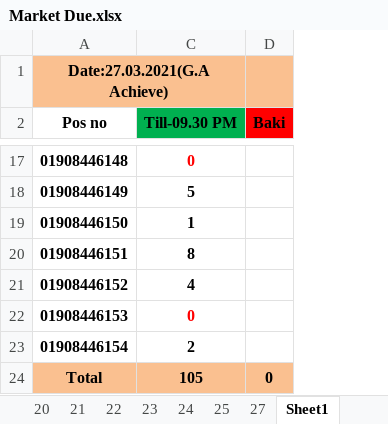
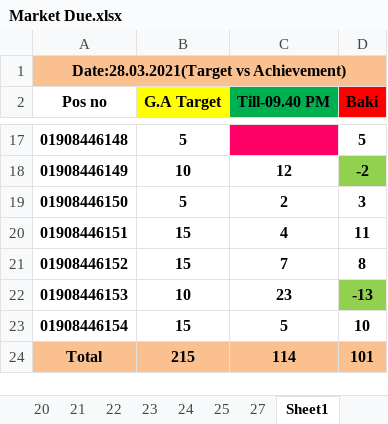
Before and after one commit to aliulkabir/hd, an Excel workbook: March'21/27.03.2021/Market Due.xlsx, sheet Sheet1, drawn as a sheet; only a part is shown, gaps mark what is left out; values as stored, in another font and other column widths than the file's, no borders; removed rows and columns are numbered as before the commit, all else as after; the diff covers the shown part only; the diff names each change by its address in the sheet, - before the commit and + after, or states it on an @@ line.

```diff
--- a/March'21/27.03.2021/Market Due.xlsx (sheet Sheet1)
+++ b/March'21/27.03.2021/Market Due.xlsx (sheet Sheet1)
@@ column B (G.A Target) unhidden, rows 17-24: 5 | 10 | 5 | 15 | 15 | 10 | 15 | 215 @@
-A1 (Pos no): Date:27.03.2021(G.A Achieve)
+A1 (Pos no): Date:28.03.2021(Target vs Achievement)
-A1:C1 merged
+A1:D1 merged
-C2: Till-09.30 PM
+C2: Till-09.40 PM
-C17 (Till-09.40 PM): 0
+C17 (Till-09.40 PM): (empty)
-C17 fill: none
+C17 fill: #FF0066
-D17 (Baki): (empty)
+D17 (Baki): 5
-C18 (Till-09.40 PM): 5
+C18 (Till-09.40 PM): 12
-D18 (Baki): (empty)
+D18 (Baki): -2
-D18 fill: none
+D18 fill: #92D050
-C19 (Till-09.40 PM): 1
+C19 (Till-09.40 PM): 2
-D19 (Baki): (empty)
+D19 (Baki): 3
-C20 (Till-09.40 PM): 8
+C20 (Till-09.40 PM): 4
-D20 (Baki): (empty)
+D20 (Baki): 11
-C21 (Till-09.40 PM): 4
+C21 (Till-09.40 PM): 7
-D21 (Baki): (empty)
+D21 (Baki): 8
-C22 (Till-09.40 PM): 0
+C22 (Till-09.40 PM): 23
-C22 text colour: #FF0000
+C22 text colour: black
-D22 (Baki): (empty)
+D22 (Baki): -13
-D22 fill: none
+D22 fill: #92D050
-C23 (Till-09.40 PM): 2
+C23 (Till-09.40 PM): 5
-D23 (Baki): (empty)
+D23 (Baki): 10
-C24 (Till-09.40 PM): 105
+C24 (Till-09.40 PM): 114
-D24 (Baki): 0
+D24 (Baki): 101
```
Also changed, not shown: 27 edited cells and cell formats elsewhere in this sheet, sheet Sheet2, hidden cells, 5 other files.
